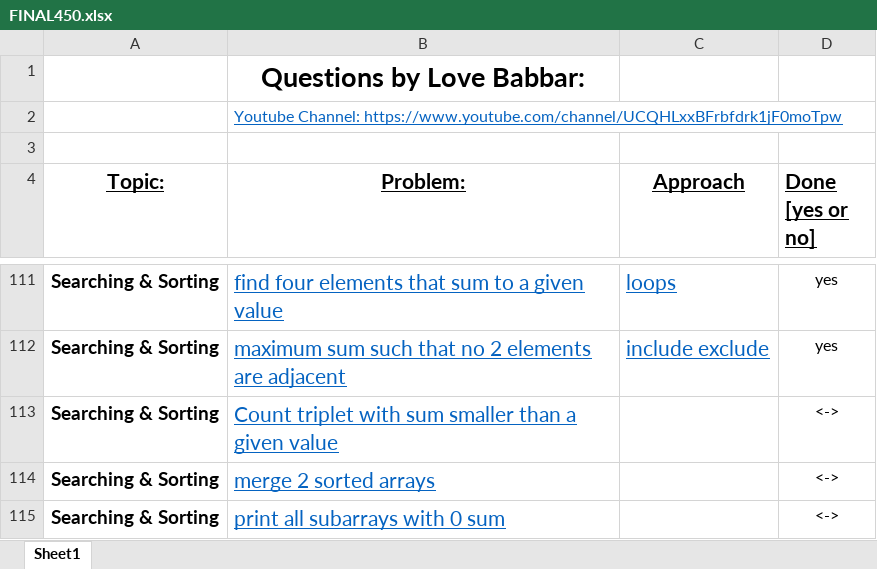
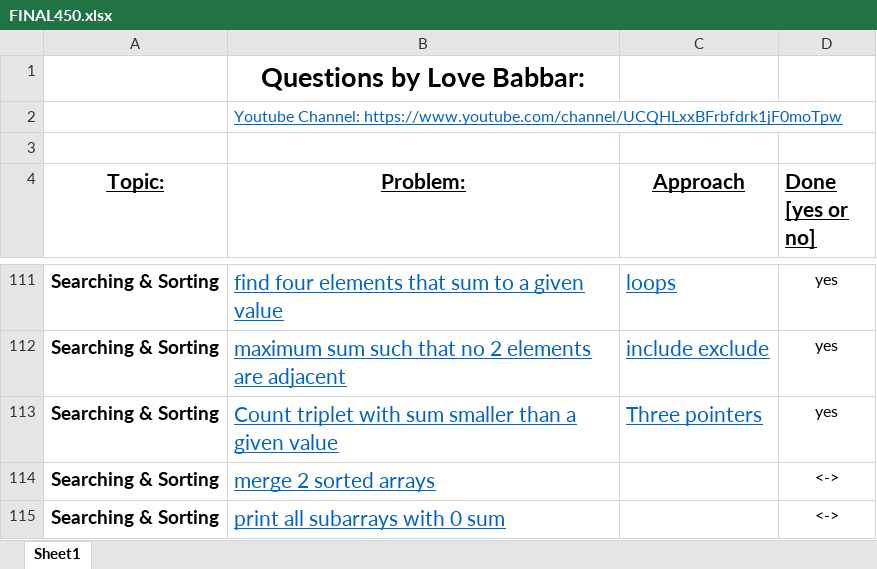
Before and after one commit to VishalGhai/Final-450, an Excel workbook: FINAL450.xlsx, sheet Sheet1, drawn as a sheet; only a part is shown, gaps mark what is left out; values as stored, in another font and other column widths than the file's, no borders; the diff names each change by its address in the sheet, - before the commit and + after, or states it on an @@ line.

```diff
--- a/FINAL450.xlsx (sheet Sheet1)
+++ b/FINAL450.xlsx (sheet Sheet1)
-C113 (Approach): (empty)
+C113 (Approach): Three pointers
-D113 (Done [yes or no]): <->
+D113 (Done [yes or no]): yes
```
Also changed, not shown: 1 other file.
